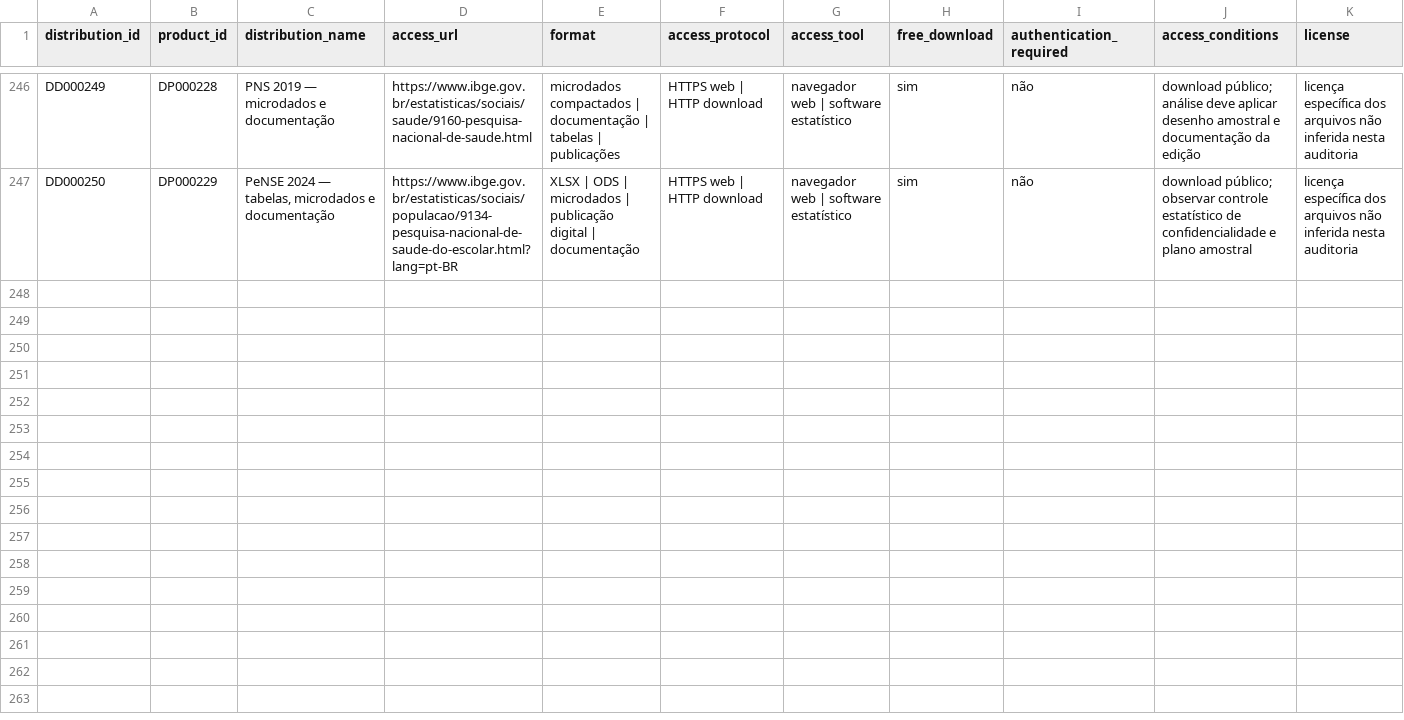
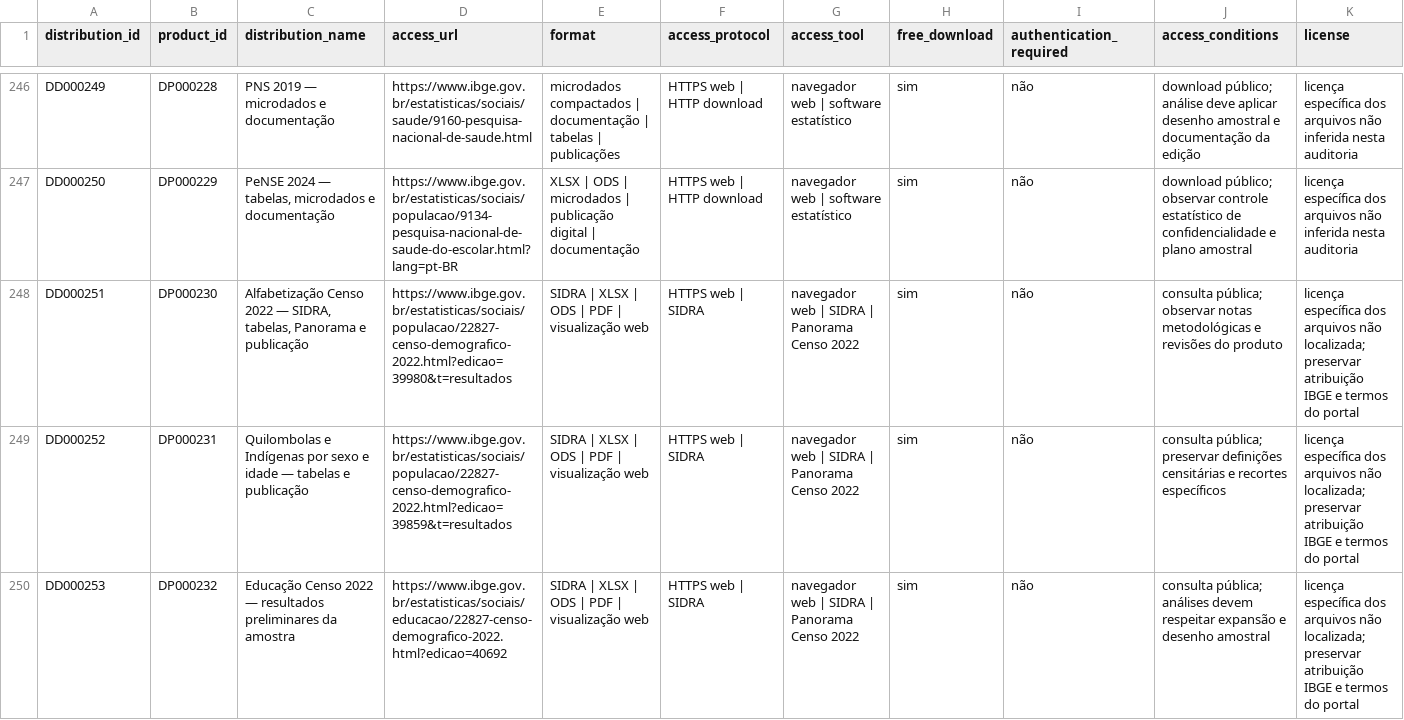
Before and after one commit to Ian-loc/vitrineciencia, a CSV file: data/product_distributions.csv, drawn as a sheet; only a part is shown, gaps mark what is left out; rows hold the shown columns only; the diff covers the shown part only; the diff names each change by its address in the sheet, - before the commit and + after, or states it on an @@ line.

Commit message:
Expand verified Censo 2022 thematic catalog (#141)
* Materialize verified Censo 2022 thematic batch

* Expand verified Censo 2022 thematic catalog

---------

Co-authored-by: github-actions[bot] <41898282+github-actions[bot]@users.noreply.github.com>

```diff
--- a/data/product_distributions.csv
+++ b/data/product_distributions.csv
+row 248: DD000251 | DP000230 | Alfabetização Censo 2022 — SIDRA, tabelas, Panorama e publicação | https://www.ibge.gov.br/estatisticas/sociais/populacao/22827-censo-demografico-2022.html?edicao=39980&t=resultados | SIDRA | XLSX | ODS | PDF | visualização web | HTTPS web | SIDRA | navegador web | SIDRA | Panorama Censo 2022 | sim | não | consulta pública; observar notas metodológicas e revisões do produto | licença específica dos arquivos não localizada; preservar atribuição IBGE e termos do portal
+row 249: DD000252 | DP000231 | Quilombolas e Indígenas por sexo e idade — tabelas e publicação | https://www.ibge.gov.br/estatisticas/sociais/populacao/22827-censo-demografico-2022.html?edicao=39859&t=resultados | SIDRA | XLSX | ODS | PDF | visualização web | HTTPS web | SIDRA | navegador web | SIDRA | Panorama Censo 2022 | sim | não | consulta pública; preservar definições censitárias e recortes específicos | licença específica dos arquivos não localizada; preservar atribuição IBGE e termos do portal
+row 250: DD000253 | DP000232 | Educação Censo 2022 — resultados preliminares da amostra | https://www.ibge.gov.br/estatisticas/sociais/educacao/22827-censo-demografico-2022.html?edicao=40692 | SIDRA | XLSX | ODS | PDF | visualização web | HTTPS web | SIDRA | navegador web | SIDRA | Panorama Censo 2022 | sim | não | consulta pública; análises devem respeitar expansão e desenho amostral | licença específica dos arquivos não localizada; preservar atribuição IBGE e termos do portal
```
Also changed, not shown: 2 added rows elsewhere in this file, 2 other files.
